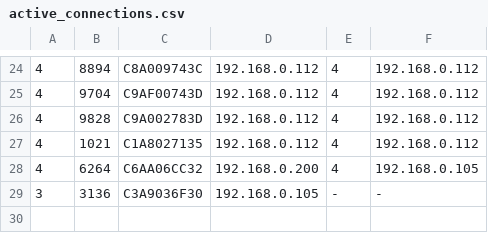
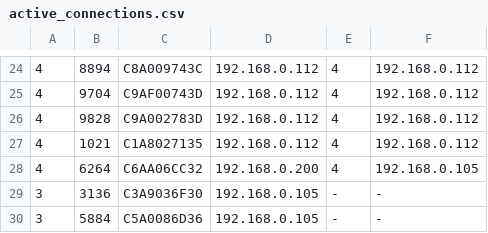
Before and after one commit to Petro24435/RemoteDesktopClient, a CSV file: RemoteDesktopClient/active_connections.csv, drawn as a sheet; only a part is shown, gaps mark what is left out.

Commit message:
jj

```diff
--- a/RemoteDesktopClient/active_connections.csv
+++ b/RemoteDesktopClient/active_connections.csv
@@ -29 +29,2 @@
 3,3136,C3A9036F30,192.168.0.105,-,-
+3,5884,C5A0086D36,192.168.0.105,-,-
```
